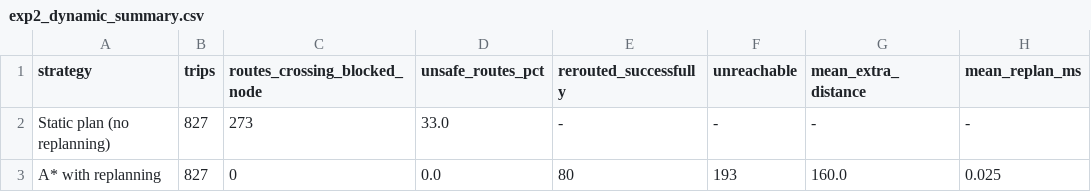
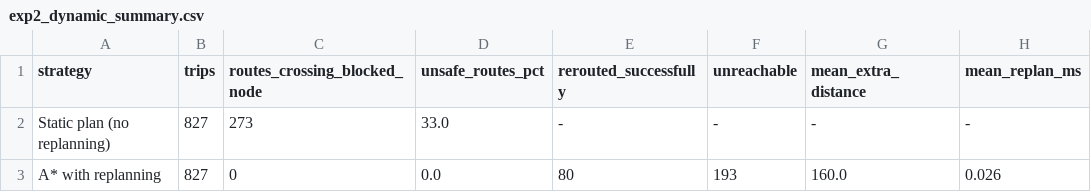
Before and after one commit to Raghav0555/AI-Airport-Emergency-Security, a CSV file: docs/results/exp2_dynamic_summary.csv, drawn as a sheet.

```diff
--- a/docs/results/exp2_dynamic_summary.csv
+++ b/docs/results/exp2_dynamic_summary.csv
@@ -2,2 +2,2 @@ strategy,trips,routes_crossing_blocked_node,unsafe_routes_pct,rerouted_successfu
 Static plan (no replanning),827,273,33.0,-,-,-,-
-A* with replanning,827,0,0.0,80,193,160.0,0.025
+A* with replanning,827,0,0.0,80,193,160.0,0.026
```
Also changed, not shown: docs/results/exp2_dynamic_per_block.csv, docs/results/exp3_csp.csv, 7 other files.
